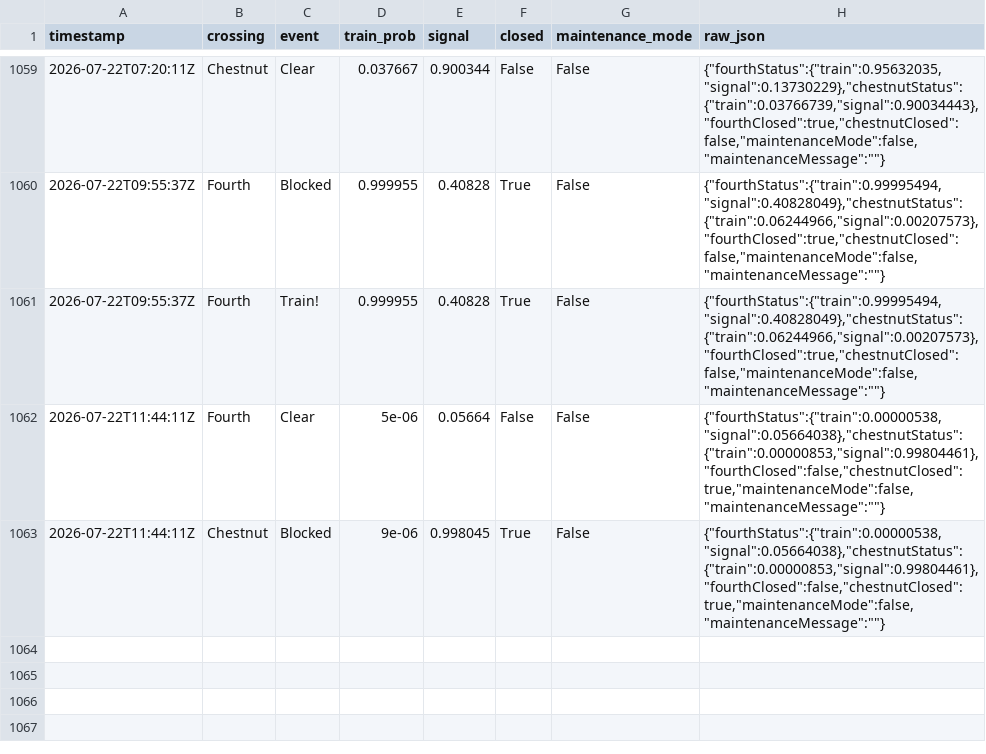
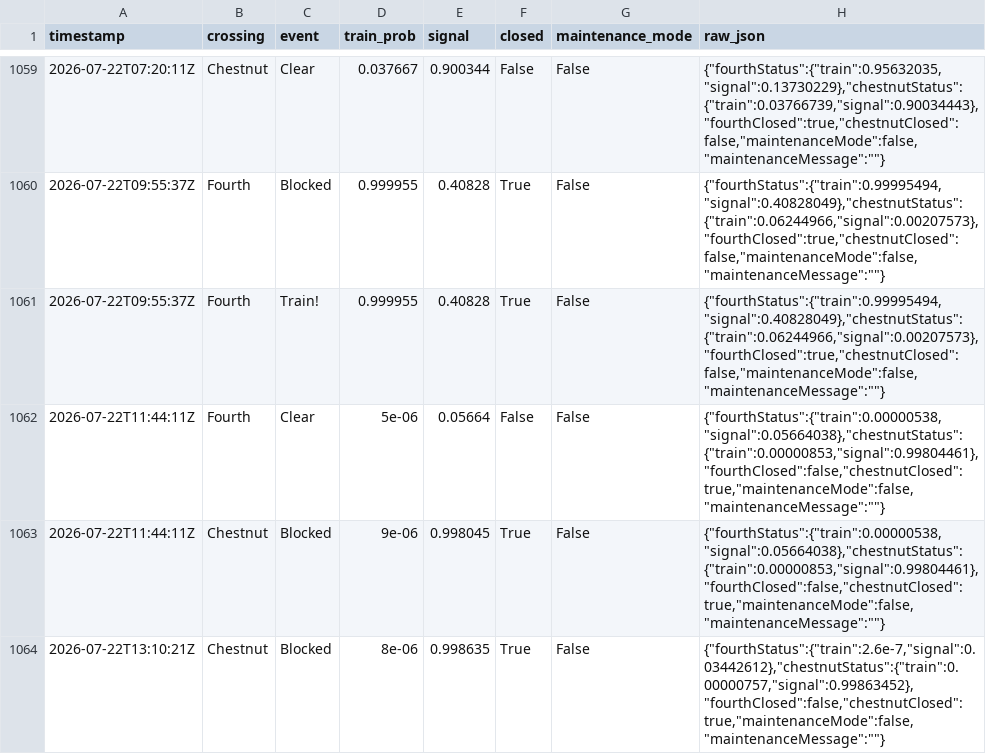
Before and after one commit to sdossey/train-blocker-tracker, a CSV file: train_history.csv, drawn as a sheet; only a part is shown, gaps mark what is left out.

```diff
--- a/train_history.csv
+++ b/train_history.csv
@@ -1063 +1063,2 @@ timestamp,crossing,event,train_prob,signal,closed,maintenance_mode,raw_json
 2026-07-22T11:44:11Z,Chestnut,Blocked,9e-06,0.998045,True,False,"{""fourthStatus"":{""train"":0.00000538,""signal"":0.05664038},""chestnutStatus"":{""train"":0.00000853,""signal"":0.99804461},""fourthClosed"":false,""chestnutClosed"":true,""maintenanceMode"":false,""maintenanceMessage"":""""}"
+2026-07-22T13:10:21Z,Chestnut,Blocked,8e-06,0.998635,True,False,"{""fourthStatus"":{""train"":2.6e-7,""signal"":0.03442612},""chestnutStatus"":{""train"":0.00000757,""signal"":0.99863452},""fourthClosed"":false,""chestnutClosed"":true,""maintenanceMode"":false,""maintenanceMessage"":""""}"
```
